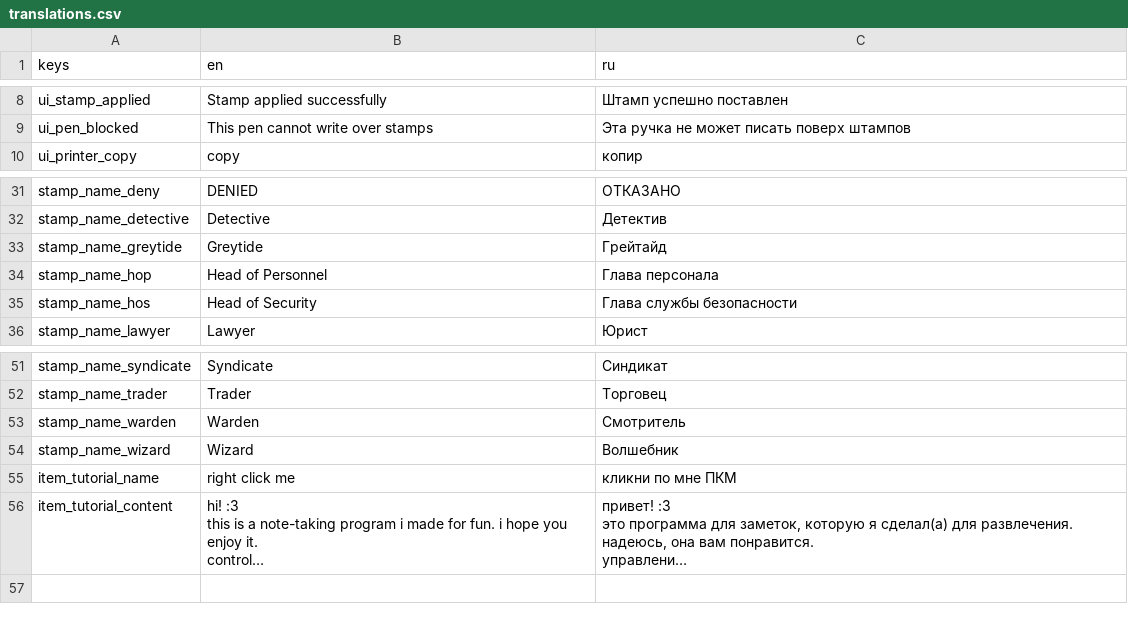
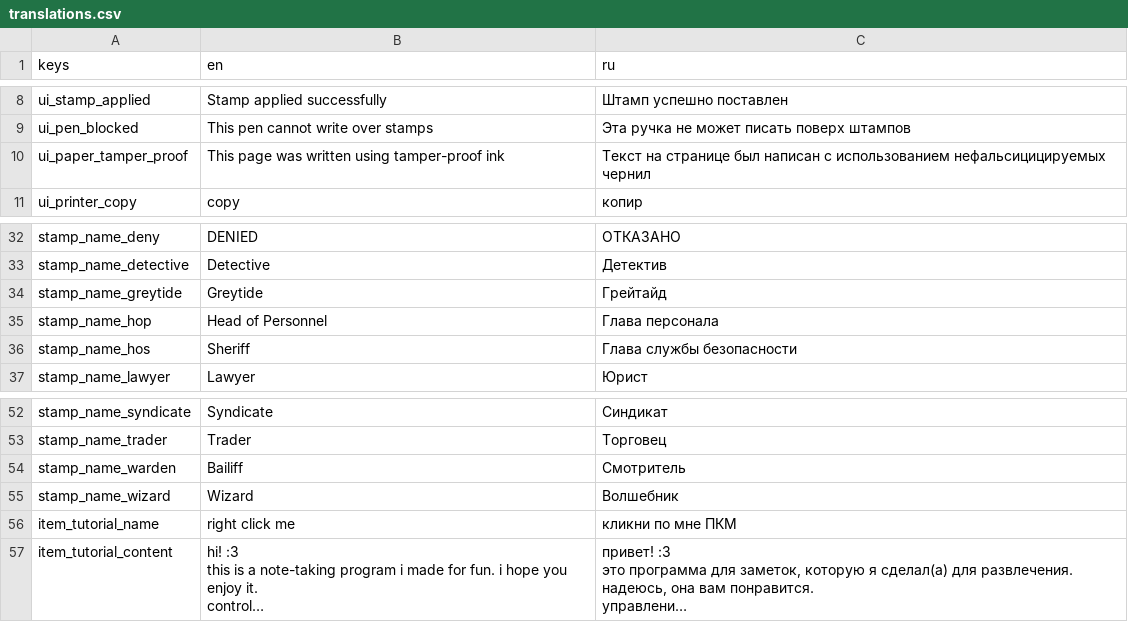
Before and after one commit to lAstronautl/PapersSpace, a CSV file: papersSpace/locale/translations.csv, drawn as a sheet; only a part is shown, gaps mark what is left out; long unchanged cells end in ….

```diff
--- a/papersSpace/locale/translations.csv
+++ b/papersSpace/locale/translations.csv
@@ -9,2 +9,3 @@ ui_stamp_applied,Stamp applied successfully,Штамп успешно поста
 ui_pen_blocked,This pen cannot write over stamps,Эта ручка не может писать поверх штампов
+ui_paper_tamper_proof,This page was written using tamper-proof ink,Текст на странице был написан с использованием нефальсицицируемых чернил
 ui_printer_copy,copy,копир
@@ -34,3 +35,3 @@ stamp_name_greytide,Greytide,Грейтайд
 stamp_name_hop,Head of Personnel,Глава персонала
-stamp_name_hos,Head of Security,Глава службы безопасности
+stamp_name_hos,Sheriff,Глава службы безопасности
 stamp_name_lawyer,Lawyer,Юрист
@@ -52,3 +53,3 @@ stamp_name_syndicate,Syndicate,Синдикат
 stamp_name_trader,Trader,Торговец
-stamp_name_warden,Warden,Смотритель
+stamp_name_warden,Bailiff,Смотритель
 stamp_name_wizard,Wizard,Волшебник
```
Also changed, not shown: 13 other files.
